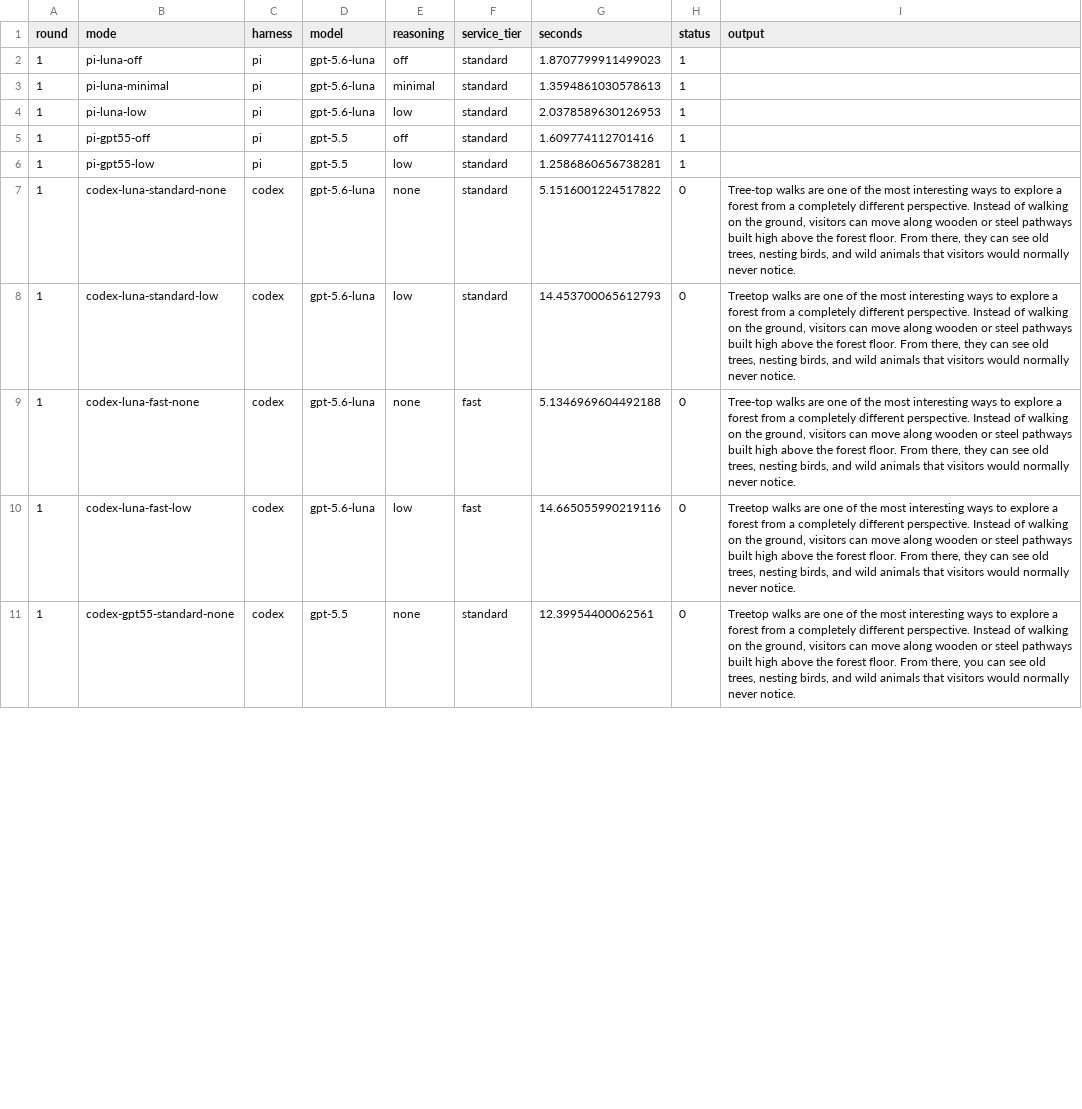
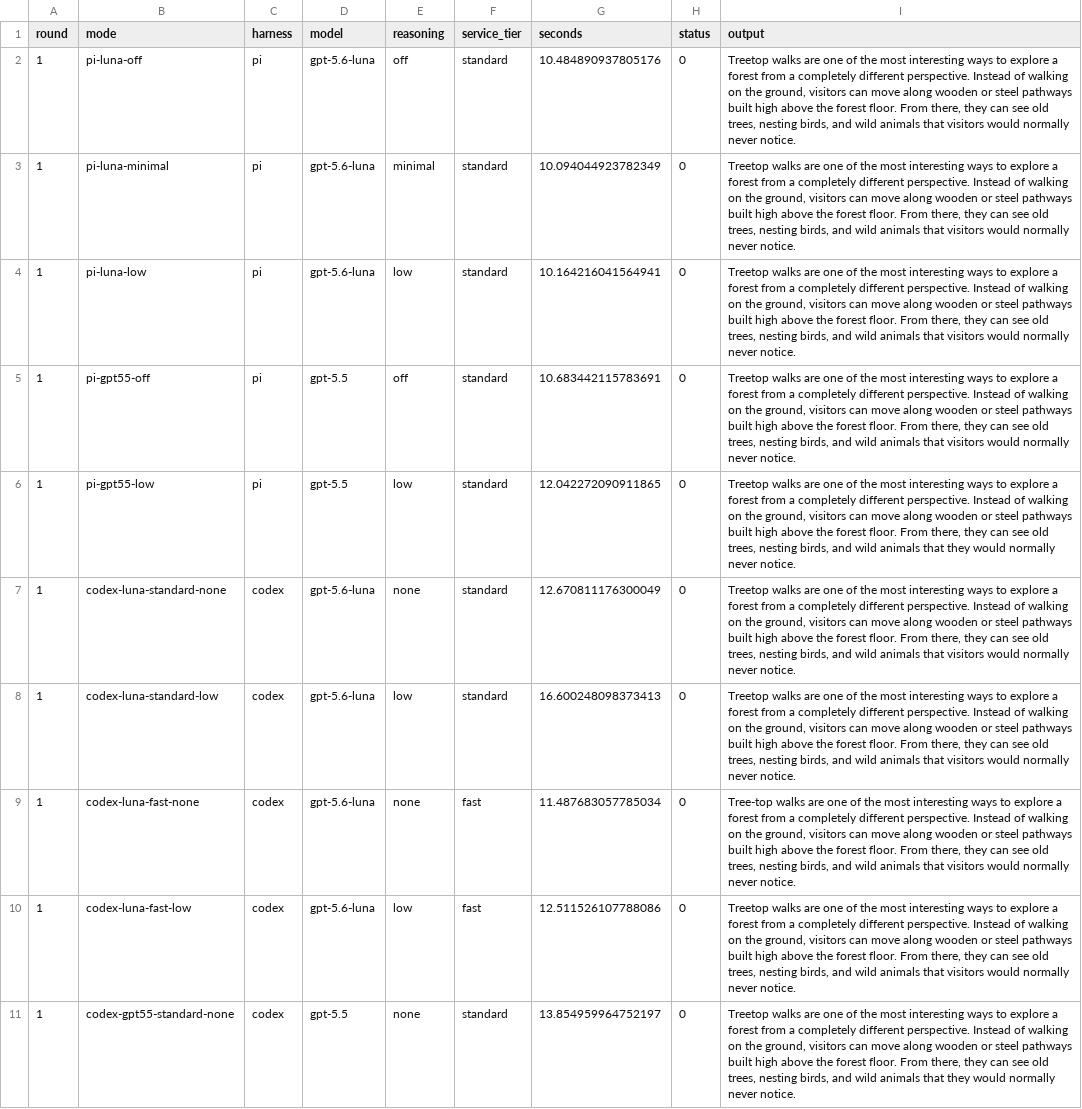
Before and after one commit to kevineulenberg/ai-handy-writer, a TSV file: benchmarks/2026-07-31-english-correction.tsv, drawn as a sheet; only a part is shown; the diff covers the shown part only; the diff names each change by its address in the sheet, - before the commit and + after, or states it on an @@ line.

Commit message:
Complete Pi correction benchmark

```diff
--- a/benchmarks/2026-07-31-english-correction.tsv
+++ b/benchmarks/2026-07-31-english-correction.tsv
-G2 (seconds): 1.8707799911499023
+G2 (seconds): 10.484890937805176
-H2:H6 (status): 1
+H2:H6 (status): 0
-I2:I5 (output): (empty)
+I2:I5 (output): Treetop walks are one of the most interesting ways to explore a forest from a completely different perspective. Instead of walking on the ground, visitors can move along wooden or steel pathways built high above the forest floor. From there, they can see old trees, nesting birds, and wild animals that visitors would normally never notice.
-G3 (seconds): 1.3594861030578613
+G3 (seconds): 10.094044923782349
-G4 (seconds): 2.0378589630126953
+G4 (seconds): 10.164216041564941
-G5 (seconds): 1.609774112701416
+G5 (seconds): 10.683442115783691
-G6 (seconds): 1.2586860656738281
+G6 (seconds): 12.042272090911865
-I6 (output): (empty)
+I6 (output): Treetop walks are one of the most interesting ways to explore a forest from a completely different perspective. Instead of walking on the ground, visitors can move along wooden or steel pathways built high above the forest floor. From there, they can see old trees, nesting birds, and wild animals that they would normally never notice.
-G7 (seconds): 5.1516001224517822
+G7 (seconds): 12.670811176300049
-I7 (output): Tree-top walks are…
+I7 (output): Treetop walks are…
-G8 (seconds): 14.453700065612793
+G8 (seconds): 16.600248098373413
-G9 (seconds): 5.1346969604492188
+G9 (seconds): 11.487683057785034
-G10 (seconds): 14.665055990219116
+G10 (seconds): 12.511526107788086
-G11 (seconds): 12.39954400062561
+G11 (seconds): 13.854959964752197
-I11 (output): …From there, you can see old trees, nesting birds, and wild animals that visitors would normally…
+I11 (output): …From there, they can see old trees, nesting birds, and wild animals that they would normally…
```
Also changed, not shown: 65 edited cells elsewhere in this file, 4 other files.
